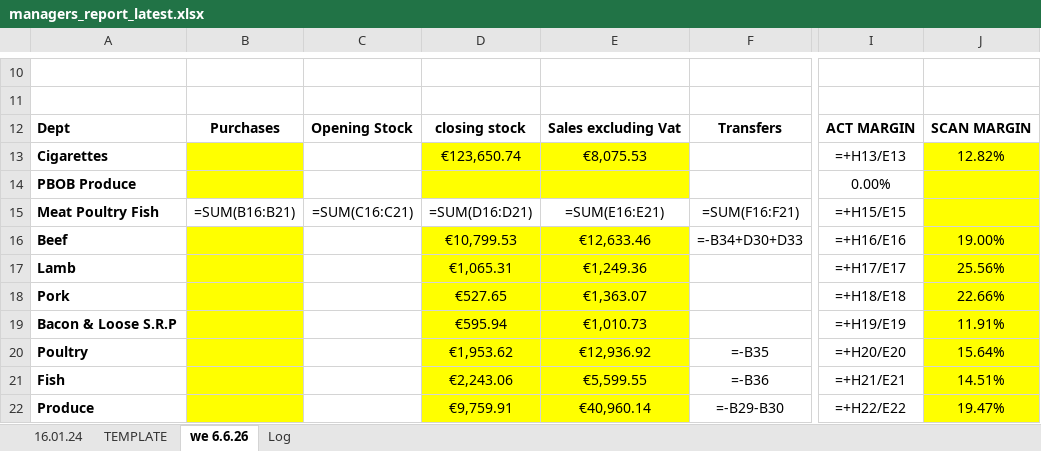
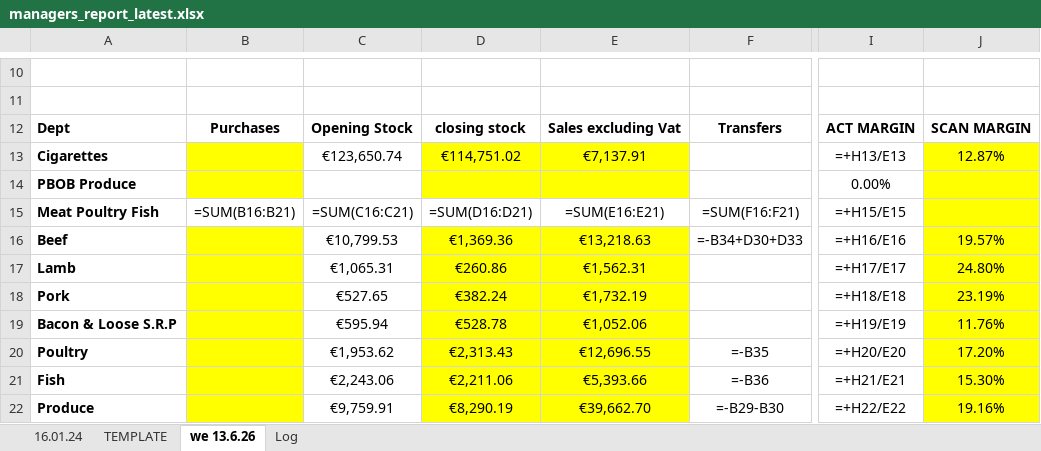
Before and after one commit to aarondoyle2026/aarondoyle2026.github.io, an Excel workbook: data/managers_report_latest.xlsx, sheet we 13.6.26, drawn as a sheet; only a part is shown, gaps mark what is left out; values as stored, in another font and other column widths than the file's, no borders; formulas without a stored value are shown as written; the diff covers the shown part only; the diff names each change by its address in the sheet, - before the commit and + after, or states it on an @@ line.

Commit message:
Managers Report we 2026-06-13

```diff
--- a/data/managers_report_latest.xlsx (sheet we 13.6.26)
+++ b/data/managers_report_latest.xlsx (sheet we 13.6.26)
-sheet tab: we 6.6.26
+sheet tab: we 13.6.26
-C13: (empty)
+C13: €123,650.74
-D13: €123,650.74
+D13: €114,751.02
-E13: €8,075.53
+E13: €7,137.91
-J13: 12.82%
+J13: 12.87%
-C16: (empty)
+C16: €10,799.53
-D16: €10,799.53
+D16: €1,369.36
-E16: €12,633.46
+E16: €13,218.63
-J16: 19.00%
+J16: 19.57%
-C17: (empty)
+C17: €1,065.31
-D17: €1,065.31
+D17: €260.86
-E17: €1,249.36
+E17: €1,562.31
-J17: 25.56%
+J17: 24.80%
-C18: (empty)
+C18: €527.65
-D18: €527.65
+D18: €382.24
-E18: €1,363.07
+E18: €1,732.19
-J18: 22.66%
+J18: 23.19%
-C19: (empty)
+C19: €595.94
-D19: €595.94
+D19: €528.78
-E19: €1,010.73
+E19: €1,052.06
-J19: 11.91%
+J19: 11.76%
-C20: (empty)
+C20: €1,953.62
-D20: €1,953.62
+D20: €2,313.43
-E20: €12,936.92
+E20: €12,696.55
-J20: 15.64%
+J20: 17.20%
-C21: (empty)
+C21: €2,243.06
-D21: €2,243.06
+D21: €2,211.06
-E21: €5,599.55
+E21: €5,393.66
-J21: 14.51%
+J21: 15.30%
-C22: (empty)
+C22: €9,759.91
-D22: €9,759.91
+D22: €8,290.19
-E22: €40,960.14
+E22: €39,662.70
-J22: 19.47%
+J22: 19.16%
```
Also changed, not shown: 23 edited cells elsewhere in this sheet, sheet Log.
